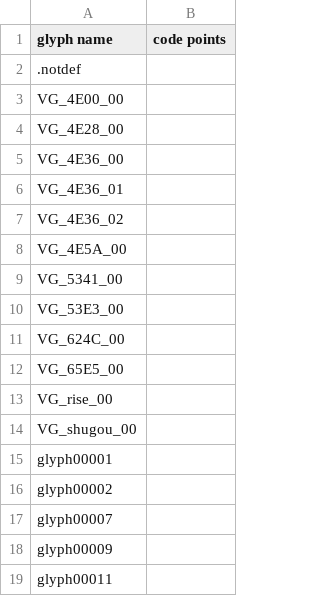
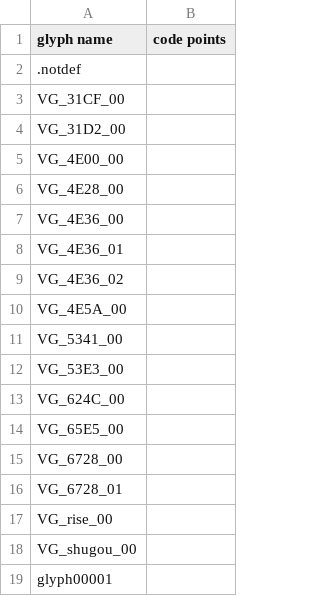
Before and after one commit to notofonts/noto-cjk-varco, a CSV file: Sources/NotoSerifCJKjp-VF.subset.fontra/glyph-info.csv, drawn as a sheet; only a part is shown; the shorter side is filled out with more unchanged rows.

```diff
--- a/Sources/NotoSerifCJKjp-VF.subset.fontra/glyph-info.csv
+++ b/Sources/NotoSerifCJKjp-VF.subset.fontra/glyph-info.csv
@@ -2,2 +2,4 @@ glyph name;code points
 .notdef;
+VG_31CF_00;
+VG_31D2_00;
 VG_4E00_00;
@@ -12,2 +14,4 @@ VG_624C_00;
 VG_65E5_00;
+VG_6728_00;
+VG_6728_01;
 VG_rise_00;
```
Also changed, not shown: 11 other files.
